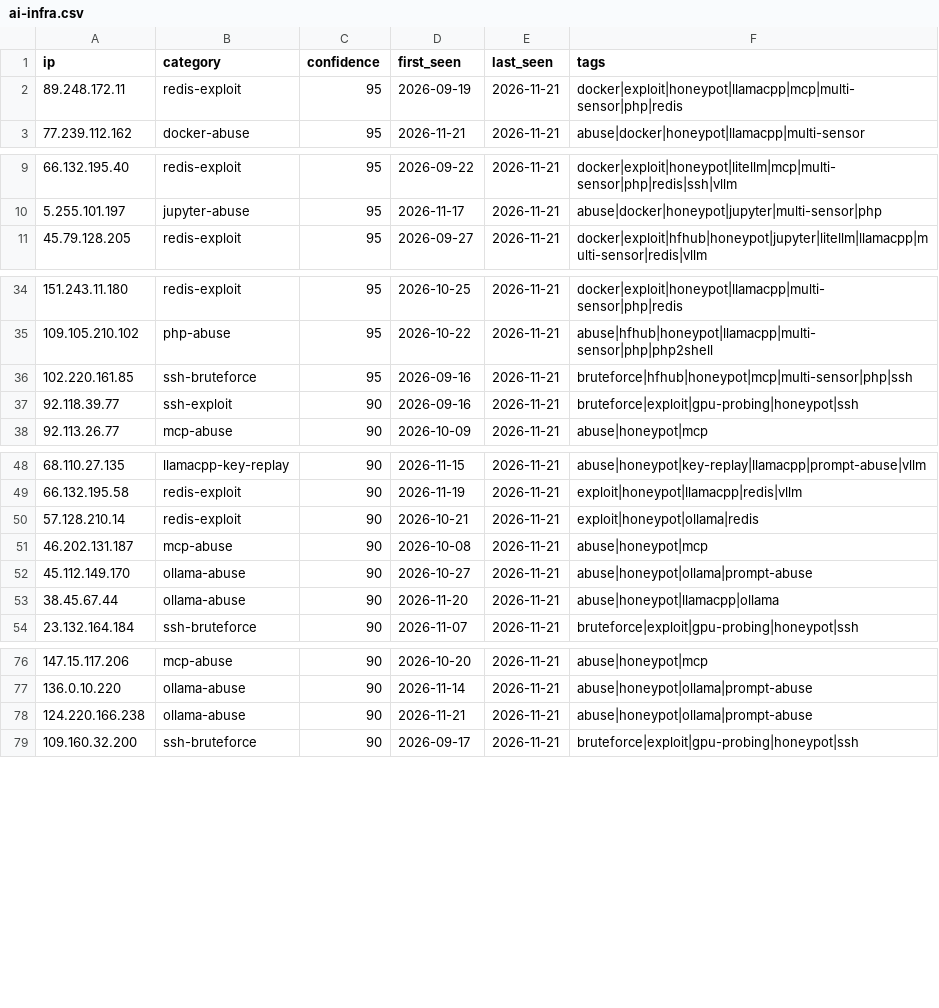
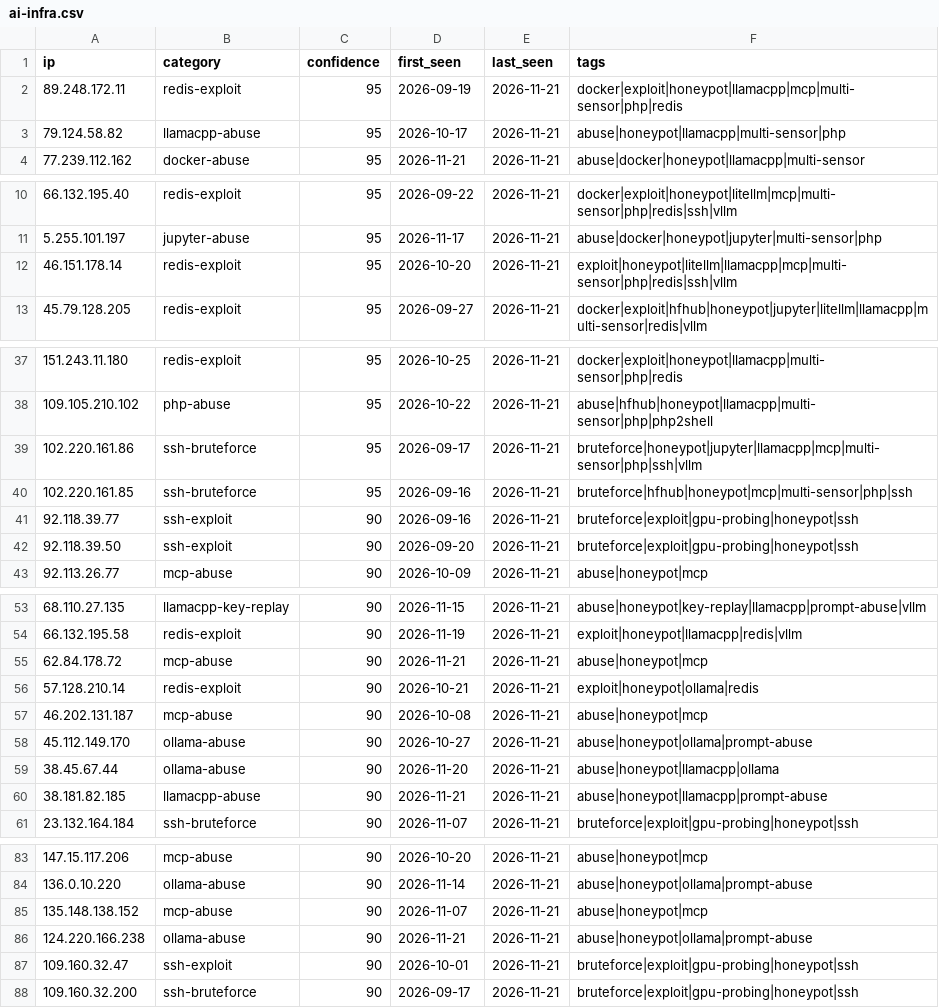
Before and after one commit to Zikmadol/trapline-ioc, a CSV file: feeds/ai-infra.csv, drawn as a sheet; only a part is shown, gaps mark what is left out; the diff covers the shown part only.

```diff
--- a/feeds/ai-infra.csv
+++ b/feeds/ai-infra.csv
@@ -2,2 +2,3 @@ ip,category,confidence,first_seen,last_seen,tags
 89.248.172.11,redis-exploit,95,2026-09-19,2026-11-21,docker|exploit|honeypot|llamacpp|mcp|multi-sensor|php|redis
+79.124.58.82,llamacpp-abuse,95,2026-10-17,2026-11-21,abuse|honeypot|llamacpp|multi-sensor|php
 77.239.112.162,docker-abuse,95,2026-11-21,2026-11-21,abuse|docker|honeypot|llamacpp|multi-sensor
@@ -10,2 +11,3 @@ ip,category,confidence,first_seen,last_seen,tags
 5.255.101.197,jupyter-abuse,95,2026-11-17,2026-11-21,abuse|docker|honeypot|jupyter|multi-sensor|php
+46.151.178.14,redis-exploit,95,2026-10-20,2026-11-21,exploit|honeypot|litellm|llamacpp|mcp|multi-sensor|php|redis|ssh|vllm
 45.79.128.205,redis-exploit,95,2026-09-27,2026-11-21,docker|exploit|hfhub|honeypot|jupyter|litellm|llamacpp|multi-sensor|redis|vllm
@@ -35,4 +38,6 @@ ip,category,confidence,first_seen,last_seen,tags
 109.105.210.102,php-abuse,95,2026-10-22,2026-11-21,abuse|hfhub|honeypot|llamacpp|multi-sensor|php|php2shell
+102.220.161.86,ssh-bruteforce,95,2026-09-17,2026-11-21,bruteforce|honeypot|jupyter|llamacpp|mcp|multi-sensor|php|ssh|vllm
 102.220.161.85,ssh-bruteforce,95,2026-09-16,2026-11-21,bruteforce|hfhub|honeypot|mcp|multi-sensor|php|ssh
 92.118.39.77,ssh-exploit,90,2026-09-16,2026-11-21,bruteforce|exploit|gpu-probing|honeypot|ssh
+92.118.39.50,ssh-exploit,90,2026-09-20,2026-11-21,bruteforce|exploit|gpu-probing|honeypot|ssh
 92.113.26.77,mcp-abuse,90,2026-10-09,2026-11-21,abuse|honeypot|mcp
@@ -49,2 +54,3 @@ ip,category,confidence,first_seen,last_seen,tags
 66.132.195.58,redis-exploit,90,2026-11-19,2026-11-21,exploit|honeypot|llamacpp|redis|vllm
+62.84.178.72,mcp-abuse,90,2026-11-21,2026-11-21,abuse|honeypot|mcp
 57.128.210.14,redis-exploit,90,2026-10-21,2026-11-21,exploit|honeypot|ollama|redis
@@ -53,2 +59,3 @@ ip,category,confidence,first_seen,last_seen,tags
 38.45.67.44,ollama-abuse,90,2026-11-20,2026-11-21,abuse|honeypot|llamacpp|ollama
+38.181.82.185,llamacpp-abuse,90,2026-11-21,2026-11-21,abuse|honeypot|llamacpp|prompt-abuse
 23.132.164.184,ssh-bruteforce,90,2026-11-07,2026-11-21,bruteforce|exploit|gpu-probing|honeypot|ssh
@@ -77,3 +84,5 @@ ip,category,confidence,first_seen,last_seen,tags
 136.0.10.220,ollama-abuse,90,2026-11-14,2026-11-21,abuse|honeypot|ollama|prompt-abuse
+135.148.138.152,mcp-abuse,90,2026-11-07,2026-11-21,abuse|honeypot|mcp
 124.220.166.238,ollama-abuse,90,2026-11-21,2026-11-21,abuse|honeypot|ollama|prompt-abuse
+109.160.32.47,ssh-exploit,90,2026-10-01,2026-11-21,bruteforce|exploit|gpu-probing|honeypot|ssh
 109.160.32.200,ssh-bruteforce,90,2026-09-17,2026-11-21,bruteforce|exploit|gpu-probing|honeypot|ssh
```
Also changed, not shown: 1 added row and 7 removed rows elsewhere in this file, daily/2026-11-21.csv, feeds/all-observed.csv, 15 other files.
